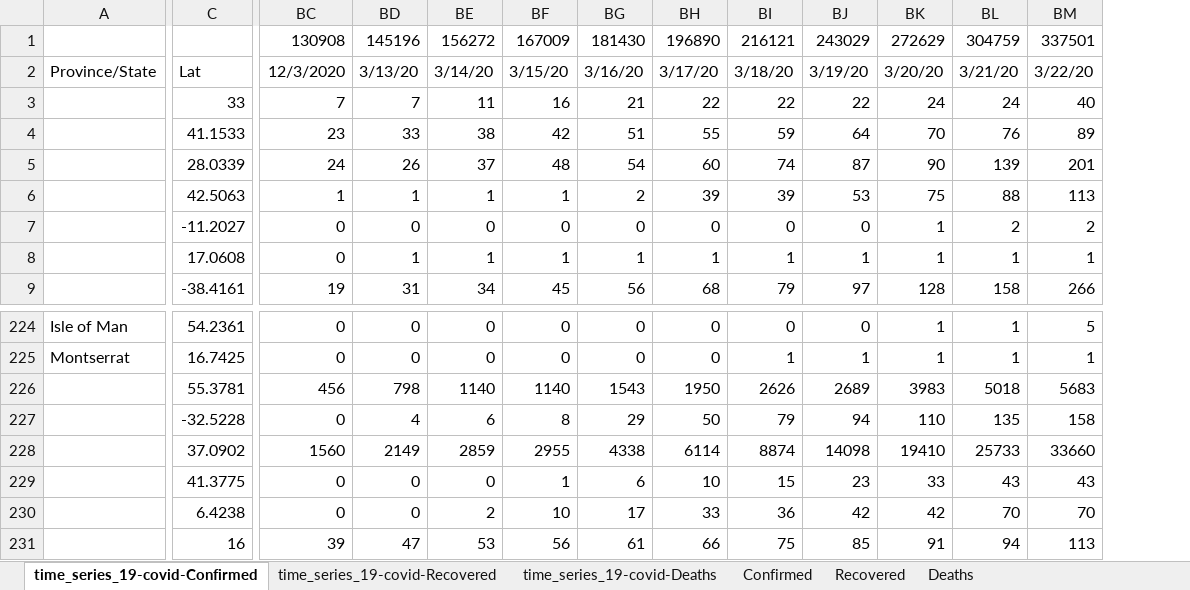
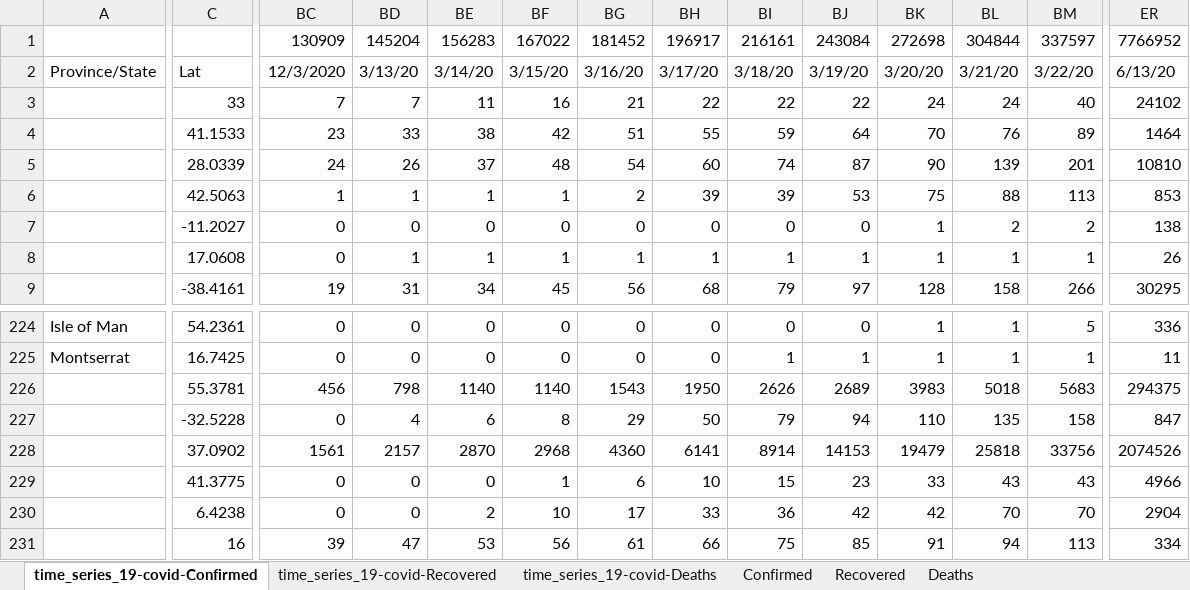
Before and after one commit to hotmailtestuser/COVID-19, an Excel workbook: csse_covid_19_data/csse_covid_19_time_series/MyStats.xlsx, sheet time_series_19-covid-Confirmed, drawn as a sheet; only a part is shown, gaps mark what is left out; values as stored, in another font and other column widths than the file's, no borders; removed rows and columns are numbered as before the commit, all else as after; rows hold the shown columns only; the diff covers the shown part only; the diff names each change by its address in the sheet, - before the commit and + after, or states it on an @@ line.

```diff
--- a/csse_covid_19_data/csse_covid_19_time_series/MyStats.xlsx (sheet time_series_19-covid-Confirmed)
+++ b/csse_covid_19_data/csse_covid_19_time_series/MyStats.xlsx (sheet time_series_19-covid-Confirmed)
+column ER, rows 2-9: 6/13/20 | 24102 | 1464 | 10810 | 853 | 138 | 26 | 30295; rows 224-231: 336 | 11 | 294375 | 847 | 2074526 | 4966 | 2904 | 334
-row 1:  |  | 130908 | 145196 | 156272 | 167009 | 181430 | 196890 | 216121 | 243029 | 272629 | 304759 | 337501
+row 1:  |  | 130909 | 145204 | 156283 | 167022 | 181452 | 196917 | 216161 | 243084 | 272698 | 304844 | 337597 | 7766952
-BC228: 1560
+BC228: 1561
-BD228: 2149
+BD228: 2157
-BE228: 2859
+BE228: 2870
-BF228: 2955
+BF228: 2968
-BG228: 4338
+BG228: 4360
-BH228: 6114
+BH228: 6141
-BI228: 8874
+BI228: 8914
-BJ228: 14098
+BJ228: 14153
-BK228: 19410
+BK228: 19479
-BL228: 25733
+BL228: 25818
-BM228: 33660
+BM228: 33756
```
Also changed, not shown: 79 edited cells elsewhere in this sheet, sheet time_series_19-covid-Deaths, sheet Confirmed, sheet Deaths, sheet By Population Size, sheet % Death Rate (Known Outcomes), sheet % Case Fatality Rate, 2 more sheets, charts or pictures.
